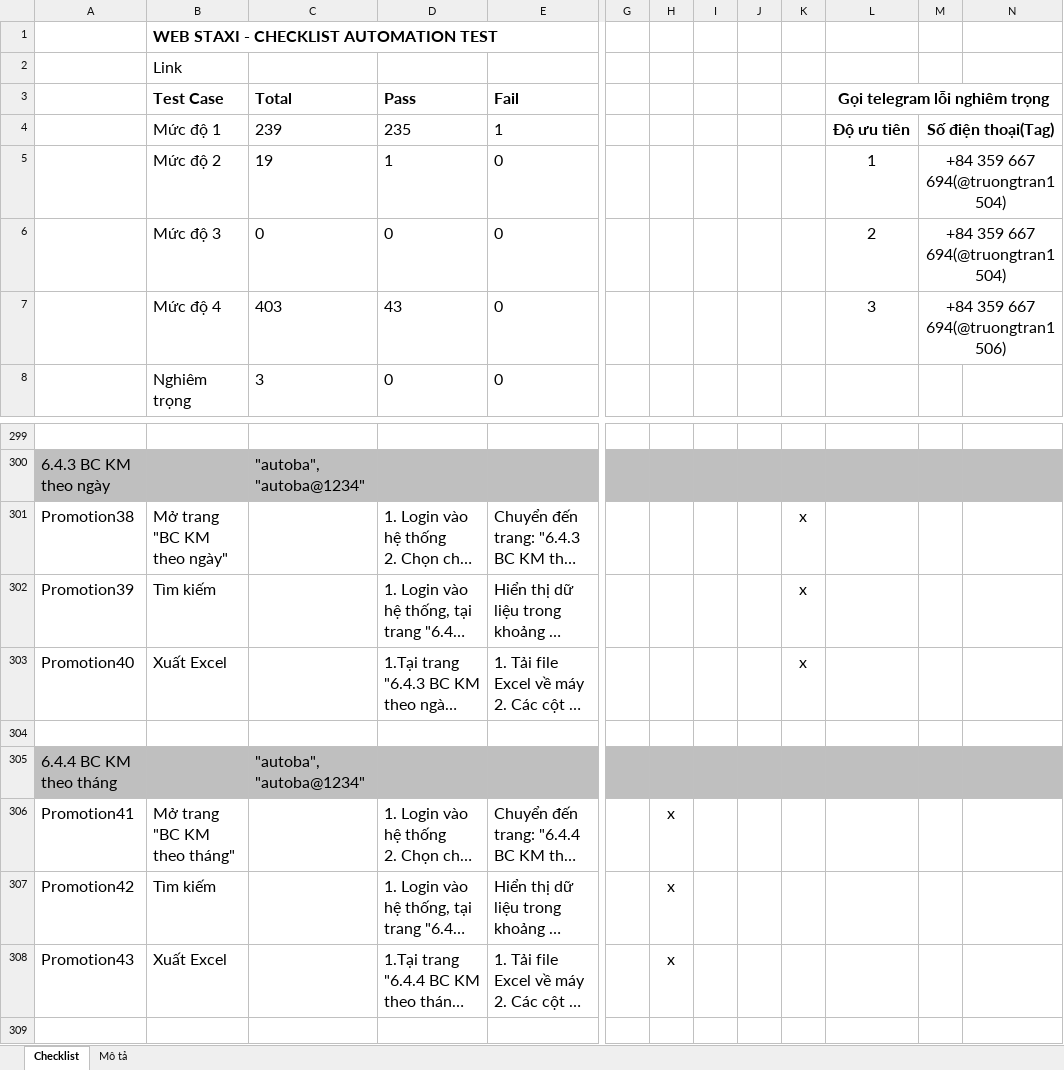
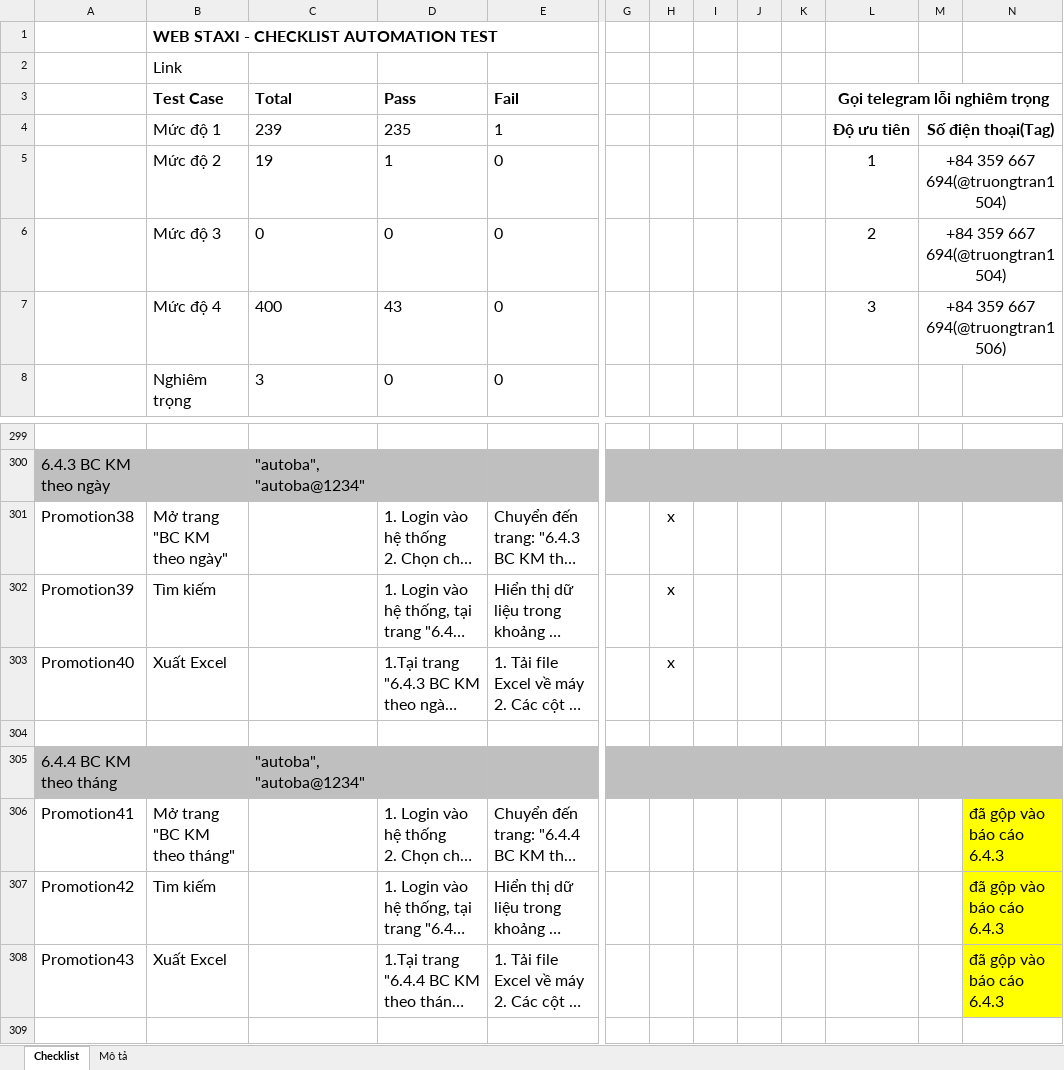
Before and after one commit to truongvck3313/staxi, an Excel workbook: TAXI_ChecklistForAutoTestSTAXI.xlsx, sheet Checklist, drawn as a sheet; only a part is shown, gaps mark what is left out; long unchanged cells end in …; values as stored, in another font and other column widths than the file's, no borders; charts and pictures and conditional formats not drawn; the diff names each change by its address in the sheet, - before the commit and + after, or states it on an @@ line.

Commit message:
update staxi 14/04

```diff
--- a/TAXI_ChecklistForAutoTestSTAXI.xlsx (sheet Checklist)
+++ b/TAXI_ChecklistForAutoTestSTAXI.xlsx (sheet Checklist)
-C7 (Total): 403
+C7 (Total): 400
-H301:H303: (empty)
+H301:H303: x
-K301:K303: x
+K301:K303: (empty)
-H306:H308: x
+H306:H308: (empty)
-N306:N308: (empty)
+N306:N308: đã gộp vào báo cáo 6.4.3
-N306:N308 fill: none
+N306:N308 fill: #FFFF00
```
